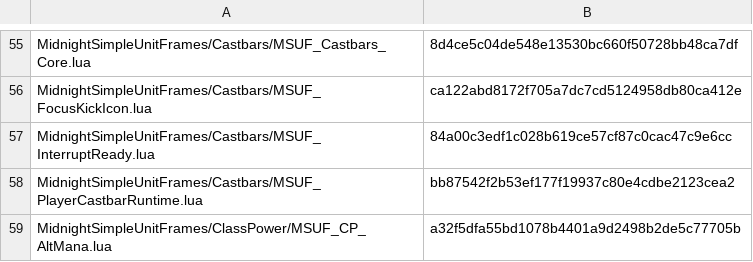
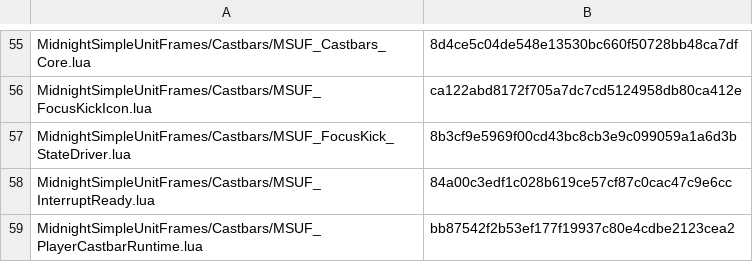
Before and after one commit to Mapkov2/MidnightSimpleUnitFrames, a TSV file: tools/classic-retail-overrides.tsv, drawn as a sheet; only a part is shown, gaps mark what is left out; the shorter side is filled out with more unchanged rows.

Commit message:
fix(castbars): read no profile at file load in the bridge, driver and focus tracker
The client loads the SavedVariables after every file ran, so these direct
MSUF_DB reads answered nil (the defaults) and only decided by accident:

- Castbars_Bridge synced the player castbar ownership events from the
  backend at load (the default: MSUF owns it, so it registered them). It now
  registers that default's events without a read and resyncs them from the
  saved profile at PLAYER_LOGIN (a saved Blizzard player castbar drops them).
- CastbarDriver registered its login lifecycle only if any castbar was on
  (always, with the defaults). The file-load pass now registers without the
  check; both handlers ask the saved profile when they run, as before.
- FocusKick_StateDriver subscribed the focus tracker at load only if it was
  on (never: MSUF_DB is nil then). The block is gone; the unit frame spawn at
  PLAYER_LOGIN already runs MSUF_FocusKickDriver_ForceUpdate with the saved
  profile (the W4-C3 InterruptReady pattern). The file is a Retail mirror:
  new override row on its Retail base blob 8b3cf9e5.

castbar_login_profile_smoke also counts direct MSUF_DB reads while a castbar
file loads (red without the fix: Bridge, Driver, StateDriver) and pins the
Bridge's events and the focus tracker subscription before and after login,
for a saved and the default profile, on every client.

```diff
--- a/tools/classic-retail-overrides.tsv
+++ b/tools/classic-retail-overrides.tsv
@@ -56,2 +56,3 @@ MidnightSimpleUnitFrames/Castbars/MSUF_Castbars_Core.lua	8d4ce5c04de548e13530bc6
 MidnightSimpleUnitFrames/Castbars/MSUF_FocusKickIcon.lua	ca122abd8172f705a7dc7cd5124958db80ca412e
+MidnightSimpleUnitFrames/Castbars/MSUF_FocusKick_StateDriver.lua	8b3cf9e5969f00cd43bc8cb3e9c099059a1a6d3b
 MidnightSimpleUnitFrames/Castbars/MSUF_InterruptReady.lua	84a00c3edf1c028b619ce57cf87c0cac47c9e6cc
```
Also changed, not shown: 4 other files.
